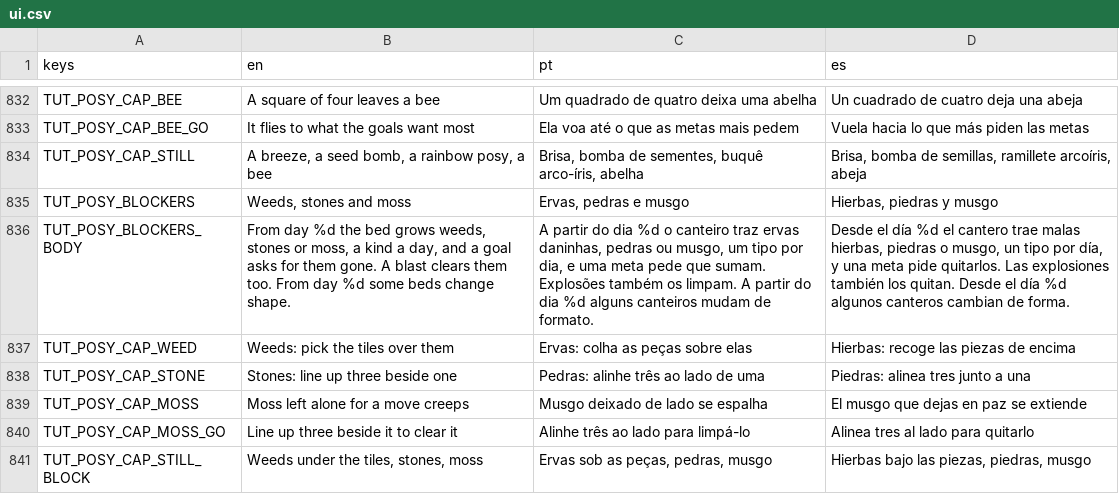
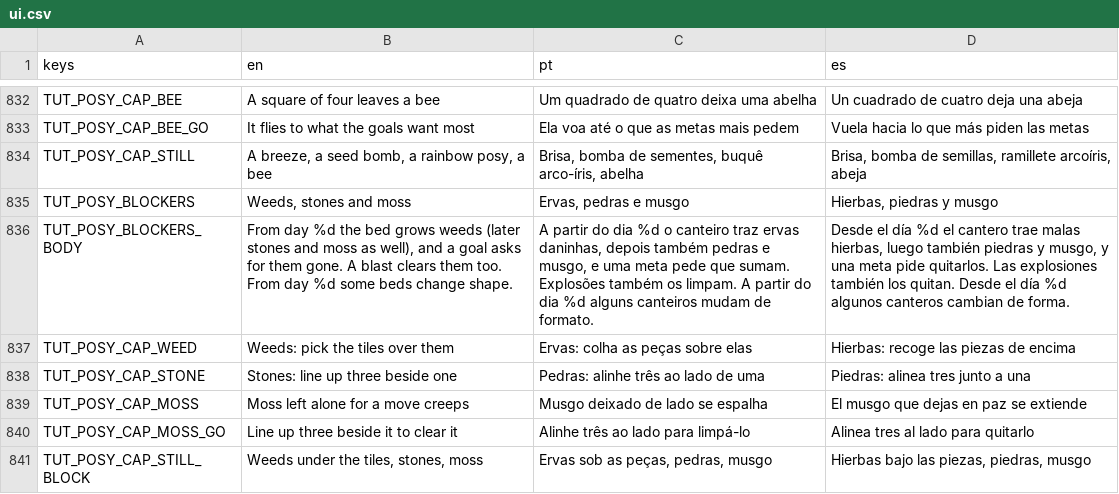
Before and after one commit to flavioriper/daily-games, a CSV file: locale/ui.csv, drawn as a sheet; only a part is shown, gaps mark what is left out.

Commit message:
feat(posy): slower days -- each thing comes in on its own day three apart (Sim.FROM: third goal 3, weeds 4, shapes 7, stones 10, moss 13, thick weeds 16, hard stones 19, acorn 22), need 12+1.5(d-1) and moves 20+(d-1)/2 climbing together, a fresh obstacle's day asks a fifth less, every third day without one, obstacles take turns. Hint bot median day 6 -> ~19, random ~11, lookahead 25-57. Suite 248522 passed 0 failed

```diff
--- a/locale/ui.csv
+++ b/locale/ui.csv
@@ -835,3 +835,3 @@ TUT_POSY_CAP_STILL,"A breeze, a seed bomb, a rainbow posy, a bee","Brisa, bomba
 TUT_POSY_BLOCKERS,"Weeds, stones and moss","Ervas, pedras e musgo","Hierbas, piedras y musgo"
-TUT_POSY_BLOCKERS_BODY,"From day %d the bed grows weeds, stones or moss, a kind a day, and a goal asks for them gone. A blast clears them too. From day %d some beds change shape.","A partir do dia %d o canteiro traz ervas daninhas, pedras ou musgo, um tipo por dia, e uma meta pede que sumam. Explosões também os limpam. A partir do dia %d alguns canteiros mudam de formato.","Desde el día %d el cantero trae malas hierbas, piedras o musgo, un tipo por día, y una meta pide quitarlos. Las explosiones también los quitan. Desde el día %d algunos canteros cambian de forma."
+TUT_POSY_BLOCKERS_BODY,"From day %d the bed grows weeds (later stones and moss as well), and a goal asks for them gone. A blast clears them too. From day %d some beds change shape.","A partir do dia %d o canteiro traz ervas daninhas, depois também pedras e musgo, e uma meta pede que sumam. Explosões também os limpam. A partir do dia %d alguns canteiros mudam de formato.","Desde el día %d el cantero trae malas hierbas, luego también piedras y musgo, y una meta pide quitarlos. Las explosiones también los quitan. Desde el día %d algunos canteros cambian de forma."
 TUT_POSY_CAP_WEED,Weeds: pick the tiles over them,Ervas: colha as peças sobre elas,Hierbas: recoge las piezas de encima
```
Also changed, not shown: 4 other files.
